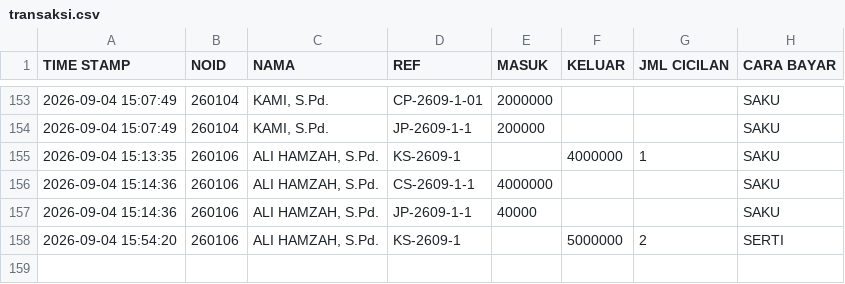
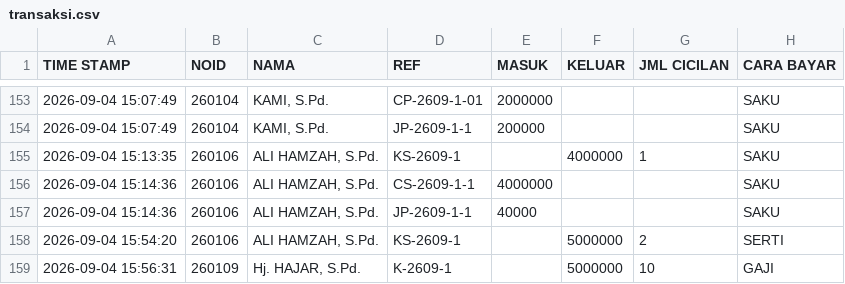
Before and after one commit to nexalone/KGP, a CSV file: data/transaksi.csv, drawn as a sheet; only a part is shown, gaps mark what is left out; the diff names each change by its address in the sheet, - before the commit and + after, or states it on an @@ line.

Commit message:
Update transaksi.csv - 2026-09-04T08:56:33.837Z

```diff
--- a/data/transaksi.csv
+++ b/data/transaksi.csv
+row 159: 2026-09-04 15:56:31 | 260109 | Hj. HAJAR, S.Pd. | K-2609-1 |  | 5000000 | 10 | GAJI
```
